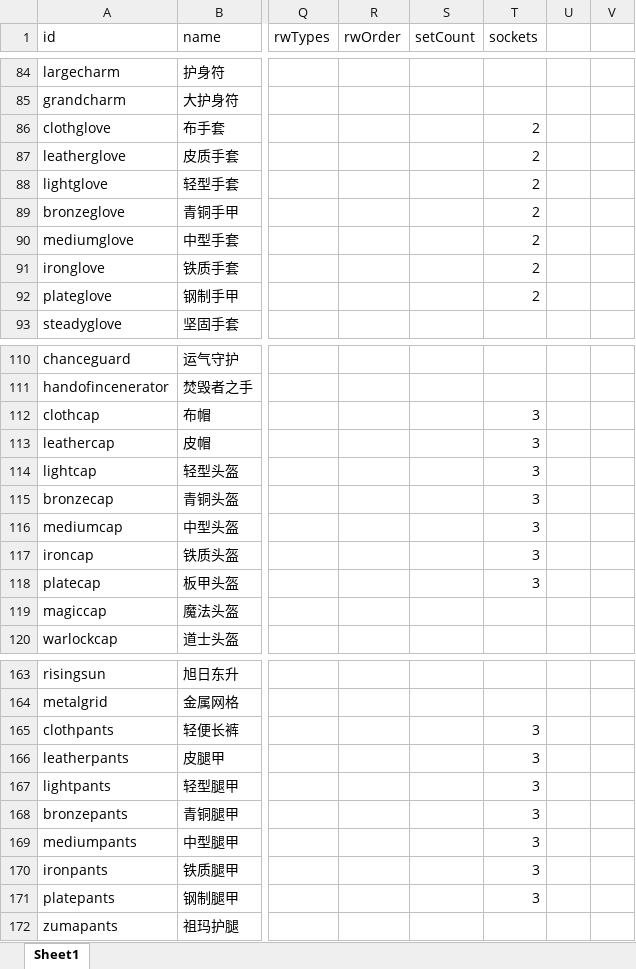
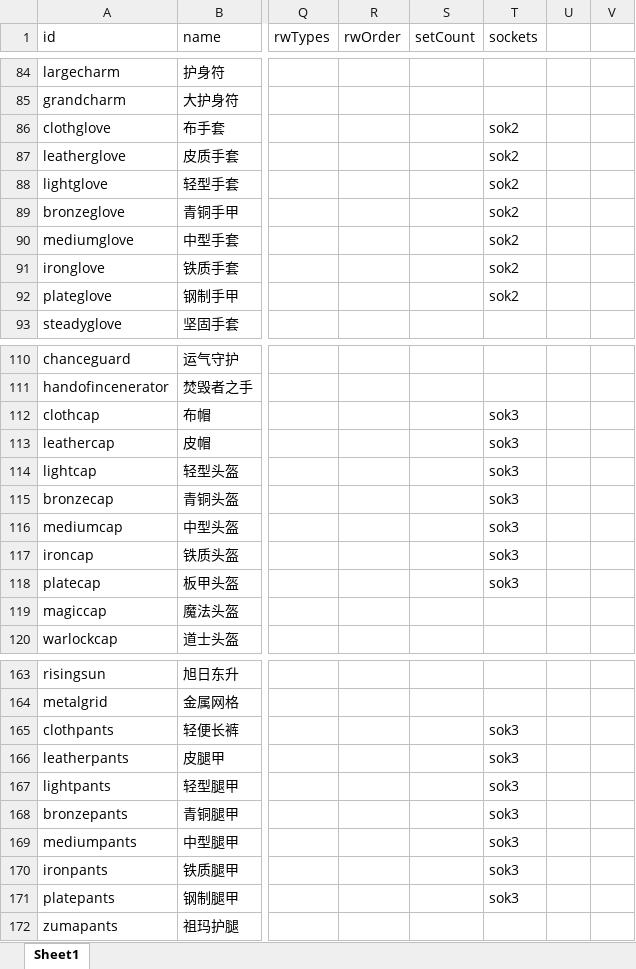
Before and after one commit to yatyricky/gvbasic-mir-remaster, an Excel workbook: configs/Item.xlsx, sheet Sheet1, drawn as a sheet; only a part is shown, gaps mark what is left out; values as stored, in another font and other column widths than the file's, no borders; conditional formats not drawn; the diff covers the shown part only; the diff names each change by its address in the sheet, - before the commit and + after, or states it on an @@ line.

Commit message:
not update after socket

```diff
--- a/configs/Item.xlsx (sheet Sheet1)
+++ b/configs/Item.xlsx (sheet Sheet1)
-T86:T92 (sockets): 2
+T86:T92 (sockets): sok2
-T112:T118 (sockets): 3
+T112:T118 (sockets): sok3
-T165:T171 (sockets): 3
+T165:T171 (sockets): sok3
```
Also changed, not shown: 3 added rows, 3 removed rows and 59 edited cells elsewhere in this sheet, configs/Skill.xlsx, 21 other files.
